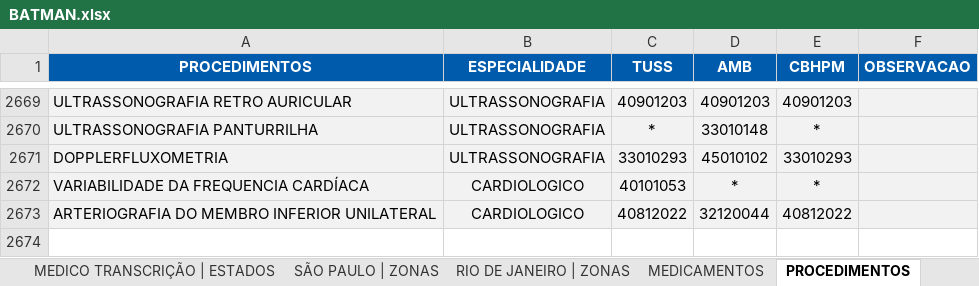
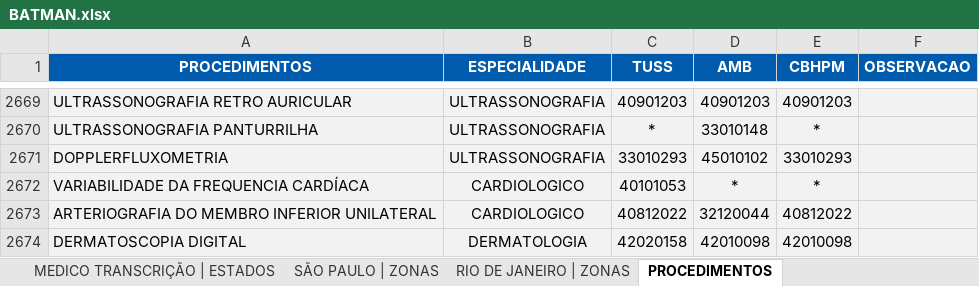
Before and after one commit to TH3EXE/MKACETE, an Excel workbook: BATMAN.xlsx, sheet PROCEDIMENTOS, drawn as a sheet; only a part is shown, gaps mark what is left out; values as stored, in another font and other column widths than the file's, no borders; the diff names each change by its address in the sheet, - before the commit and + after, or states it on an @@ line.

Commit message:
24-09-2025

```diff
--- a/BATMAN.xlsx (sheet PROCEDIMENTOS)
+++ b/BATMAN.xlsx (sheet PROCEDIMENTOS)
+row 2674: DERMATOSCOPIA DIGITAL | DERMATOLOGIA | 42020158 | 42010098 | 42010098
```
Also changed, not shown: sheet PROCEDIMENTOS (EXTRA FUNIL), sheet BANCO DE DADOS, other sheet tabs.
